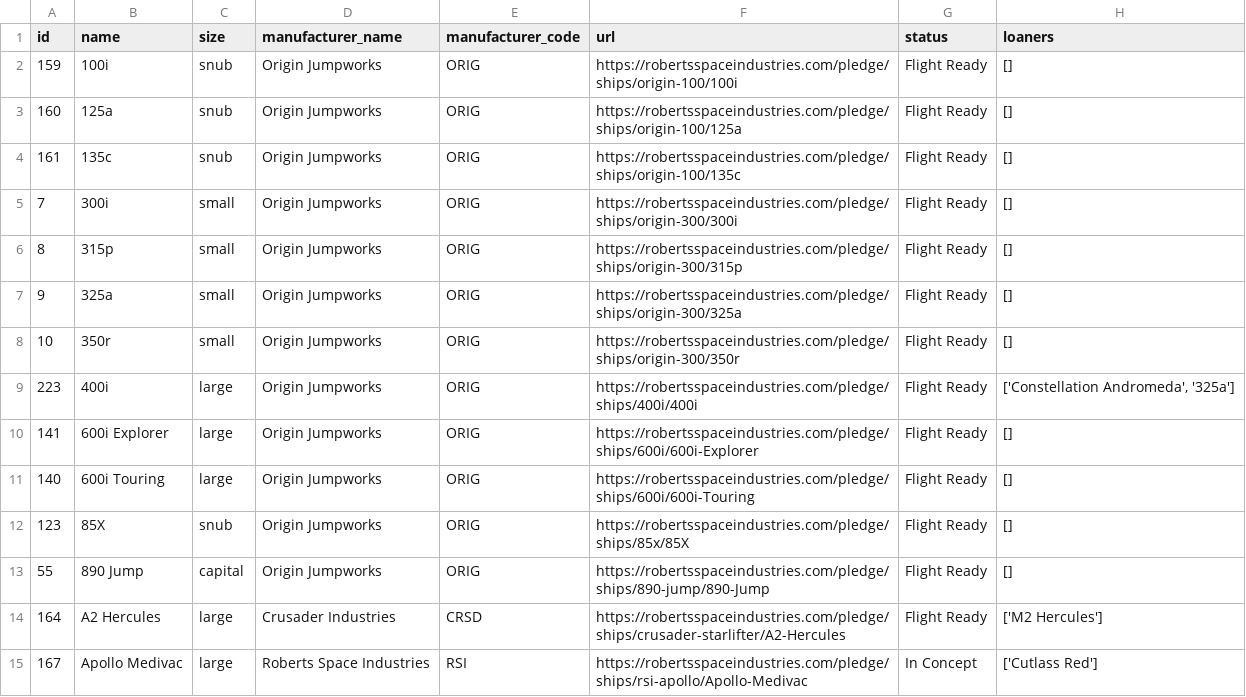
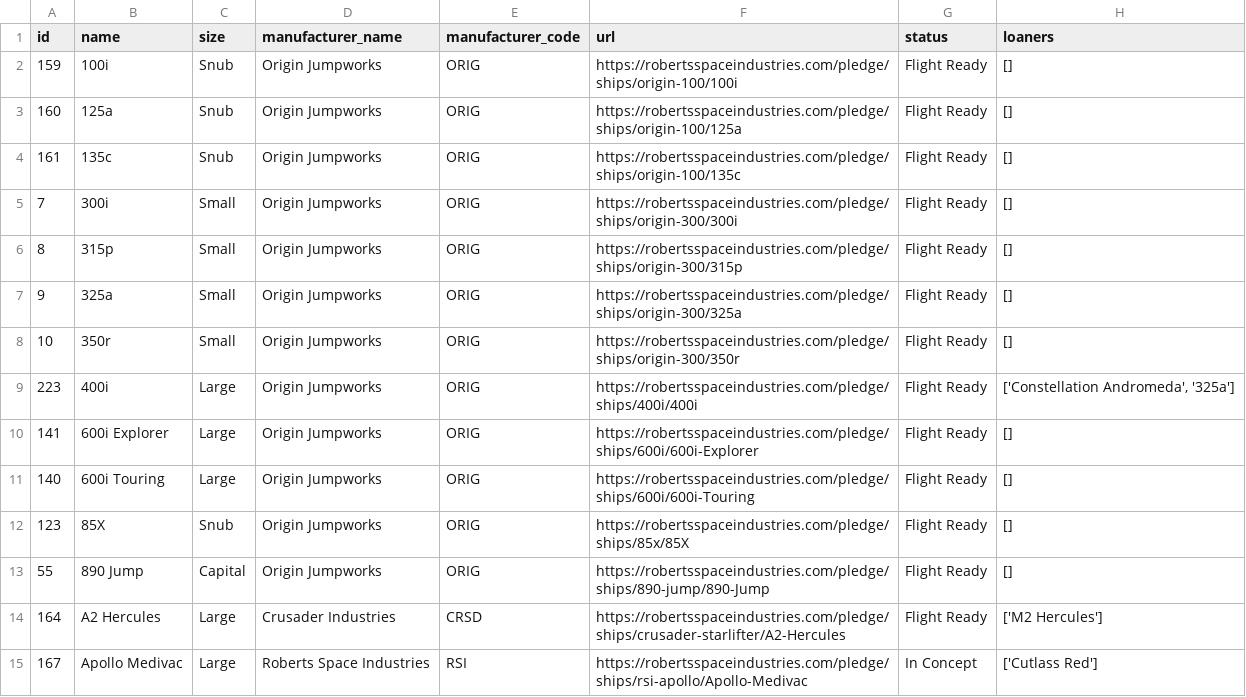
Before and after one commit to kestrel-one/ksm, a CSV file: ships.csv, drawn as a sheet; only a part is shown; the diff covers the shown part only; the diff names each change by its address in the sheet, - before the commit and + after, or states it on an @@ line.

Commit message:
Update data for 2.1.1

```diff
--- a/ships.csv
+++ b/ships.csv
-C2:C4 (size): snub
+C2:C4 (size): Snub
-C5:C8 (size): small
+C5:C8 (size): Small
-C9:C11 (size): large
+C9:C11 (size): Large
-C12 (size): snub
+C12 (size): Snub
-C13 (size): capital
+C13 (size): Capital
-C14:C15 (size): large
+C14:C15 (size): Large
```
Also changed, not shown: 148 edited cells elsewhere in this file, 2 other files.
